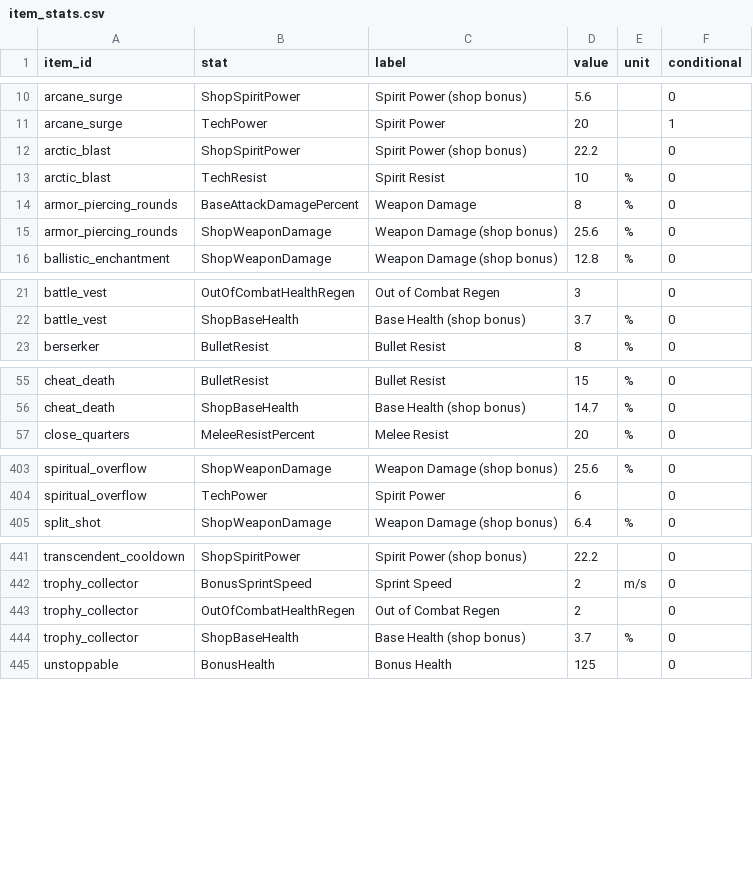
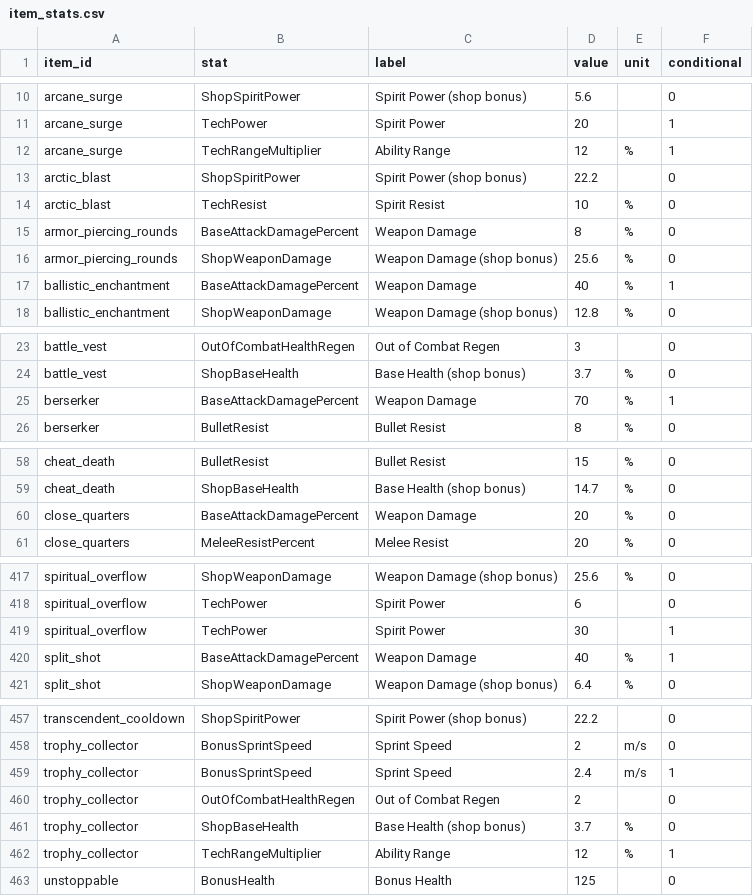
Before and after one commit to zd4242/DeadlockAdvisor, a CSV file: src/Assets/SeedData/item_stats.csv, drawn as a sheet; only a part is shown, gaps mark what is left out; the diff covers the shown part only; the diff names each change by its address in the sheet, - before the commit and + after, or states it on an @@ line.

```diff
--- a/src/Assets/SeedData/item_stats.csv
+++ b/src/Assets/SeedData/item_stats.csv
+row 12: arcane_surge | TechRangeMultiplier | Ability Range | 12 | % | 1
+row 17: ballistic_enchantment | BaseAttackDamagePercent | Weapon Damage | 40 | % | 1
+row 25: berserker | BaseAttackDamagePercent | Weapon Damage | 70 | % | 1
+row 60: close_quarters | BaseAttackDamagePercent | Weapon Damage | 20 | % | 0
+row 419: spiritual_overflow | TechPower | Spirit Power | 30 |  | 1
+row 420: split_shot | BaseAttackDamagePercent | Weapon Damage | 40 | % | 1
+row 459: trophy_collector | BonusSprintSpeed | Sprint Speed | 2.4 | m/s | 1
+row 462: trophy_collector | TechRangeMultiplier | Ability Range | 12 | % | 1
```
Also changed, not shown: 11 added rows, 1 removed row and 2 edited cells elsewhere in this file, src/Assets/SeedData/categories.csv, src/Assets/SeedData/hero_category_scores.csv, 6 other files.
